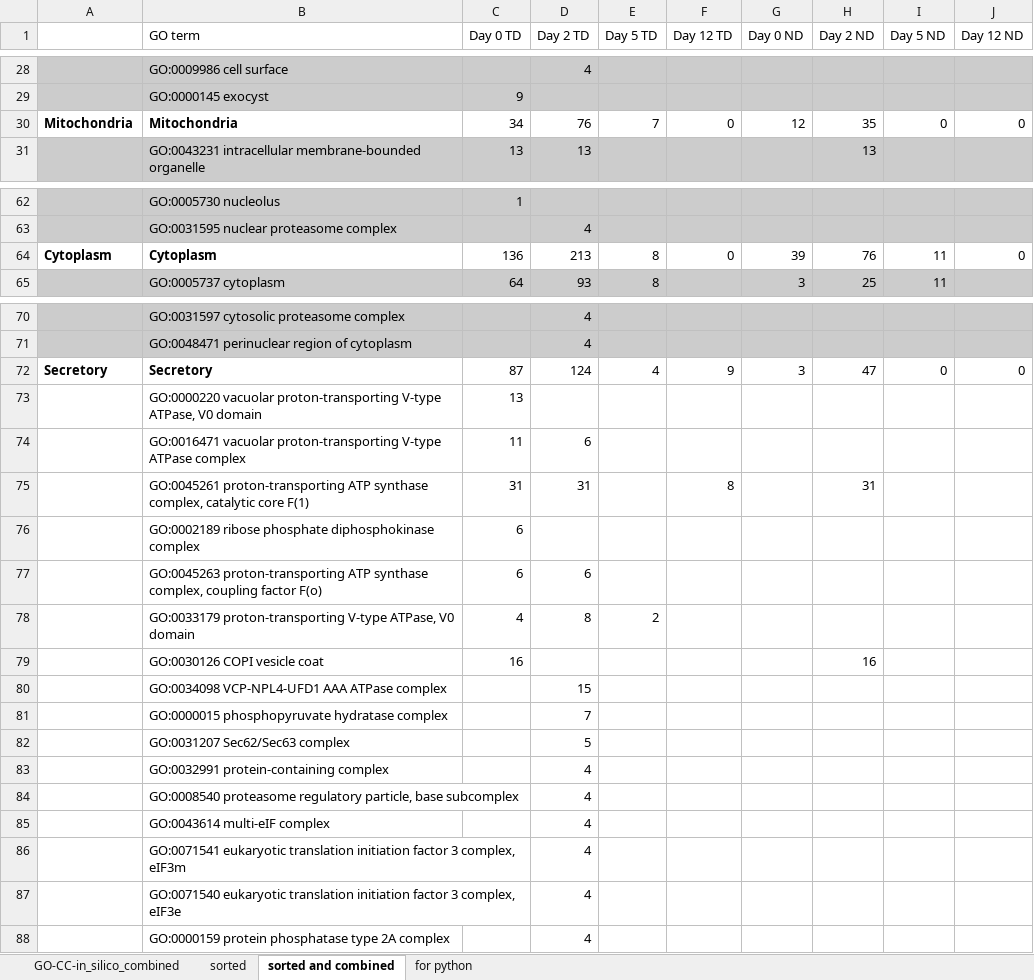
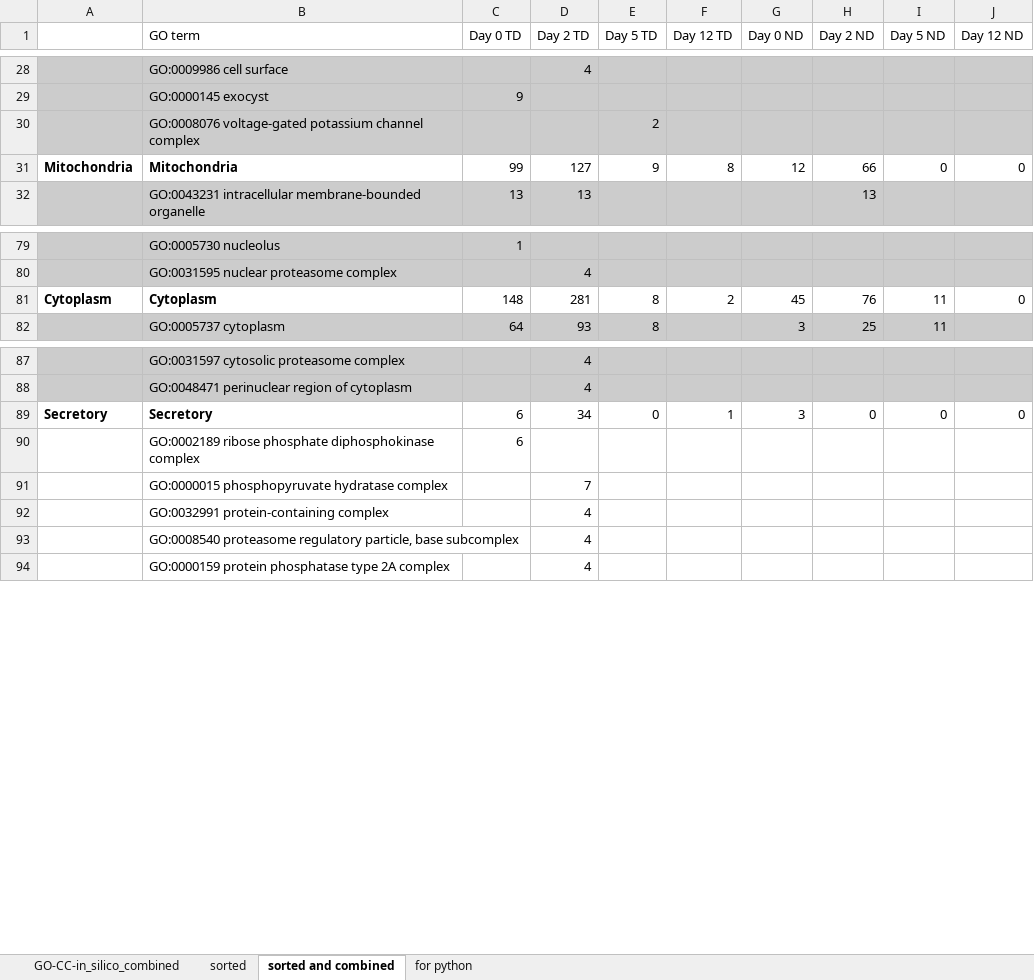
Before and after one commit to MeganEDuffy/rot-mayer, an Excel workbook: analyses/unipept/GO-terms/GO-CC-in_silico_combined.xlsx, sheet sorted and combined, drawn as a sheet; only a part is shown, gaps mark what is left out; values as stored, in another font and other column widths than the file's, no borders; addresses are those after the commit; the diff covers the shown part only; the diff names each change by its address in the sheet, - before the commit and + after, or states it on an @@ line.

```diff
--- a/analyses/unipept/GO-terms/GO-CC-in_silico_combined.xlsx (sheet sorted and combined)
+++ b/analyses/unipept/GO-terms/GO-CC-in_silico_combined.xlsx (sheet sorted and combined)
@@ row 101 moved to row 30: GO:0008076 voltage-gated potassium chann… @@
-C31 (Day 0 TD): 34
+C31 (Day 0 TD): 99
-D31 (Day 2 TD): 76
+D31 (Day 2 TD): 127
-E31 (Day 5 TD): 7
+E31 (Day 5 TD): 9
-F31 (Day 12 TD): 0
+F31 (Day 12 TD): 8
-H31 (Day 2 ND): 35
+H31 (Day 2 ND): 66
-C81 (Day 0 TD): 136
+C81 (Day 0 TD): 148
-D81 (Day 2 TD): 213
+D81 (Day 2 TD): 281
-F81 (Day 12 TD): 0
+F81 (Day 12 TD): 2
-G81 (Day 0 ND): 39
+G81 (Day 0 ND): 45
-C89 (Day 0 TD): 87
+C89 (Day 0 TD): 6
-D89 (Day 2 TD): 124
+D89 (Day 2 TD): 34
-E89 (Day 5 TD): 4
+E89 (Day 5 TD): 0
-F89 (Day 12 TD): 9
+F89 (Day 12 TD): 1
-H89 (Day 2 ND): 47
+H89 (Day 2 ND): 0
@@ row 73 moved to row 41: GO:0000220 vacuolar proton-transporting … @@
@@ row 74 moved to row 42: GO:0016471 vacuolar proton-transporting … @@
@@ row 75 moved to row 43: GO:0045261 proton-transporting ATP synth… @@
@@ row 77 moved to row 44: GO:0045263 proton-transporting ATP synth… @@
@@ row 78 moved to row 45: GO:0033179 proton-transporting V-type AT… @@
@@ row 79 moved to row 57: GO:0030126 COPI vesicle coat @@
@@ row 80 moved to row 52: GO:0034098 VCP-NPL4-UFD1 AAA ATPase comp… @@
@@ row 82 moved to row 53: GO:0031207 Sec62/Sec63 complex @@
@@ row 85 moved to row 65: GO:0043614 multi-eIF complex @@
@@ row 86 moved to row 66: GO:0071541 eukaryotic translation initia… @@
@@ row 87 moved to row 67: GO:0071540 eukaryotic translation initia… @@
```
Also changed, not shown: 5 moved rows and 5 edited cells elsewhere in this sheet, sheet for python, formulas that keep their value, 7 other files.
